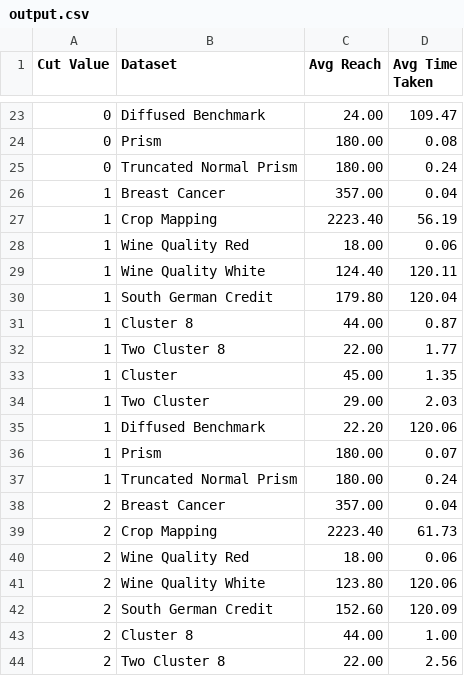
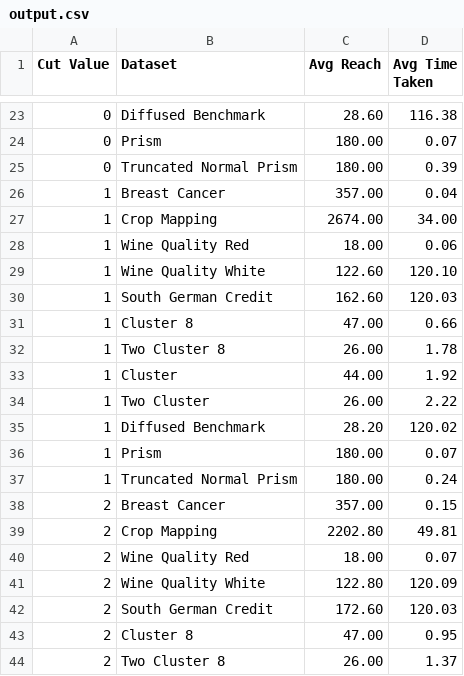
Before and after one commit to aarishshahmohsin/case_data, a CSV file: output.csv, drawn as a sheet; only a part is shown, gaps mark what is left out; the diff covers the shown part only.

```diff
--- a/output.csv
+++ b/output.csv
@@ -23,22 +23,22 @@ Cut Value,Dataset,Avg Reach,Avg Time Taken
-0,Diffused Benchmark,24.00,109.47
-0,Prism,180.00,0.08
-0,Truncated Normal Prism,180.00,0.24
+0,Diffused Benchmark,28.60,116.38
+0,Prism,180.00,0.07
+0,Truncated Normal Prism,180.00,0.39
 1,Breast Cancer,357.00,0.04
-1,Crop Mapping,2223.40,56.19
+1,Crop Mapping,2674.00,34.00
 1,Wine Quality Red,18.00,0.06
-1,Wine Quality White,124.40,120.11
-1,South German Credit,179.80,120.04
-1,Cluster 8,44.00,0.87
-1,Two Cluster 8,22.00,1.77
-1,Cluster,45.00,1.35
-1,Two Cluster,29.00,2.03
-1,Diffused Benchmark,22.20,120.06
+1,Wine Quality White,122.60,120.10
+1,South German Credit,162.60,120.03
+1,Cluster 8,47.00,0.66
+1,Two Cluster 8,26.00,1.78
+1,Cluster,44.00,1.92
+1,Two Cluster,26.00,2.22
+1,Diffused Benchmark,28.20,120.02
 1,Prism,180.00,0.07
 1,Truncated Normal Prism,180.00,0.24
-2,Breast Cancer,357.00,0.04
-2,Crop Mapping,2223.40,61.73
-2,Wine Quality Red,18.00,0.06
-2,Wine Quality White,123.80,120.06
-2,South German Credit,152.60,120.09
-2,Cluster 8,44.00,1.00
-2,Two Cluster 8,22.00,2.56
+2,Breast Cancer,357.00,0.15
+2,Crop Mapping,2202.80,49.81
+2,Wine Quality Red,18.00,0.07
+2,Wine Quality White,122.80,120.09
+2,South German Credit,172.60,120.03
+2,Cluster 8,47.00,0.95
+2,Two Cluster 8,26.00,1.37
```
Also changed, not shown: 58 edited cells elsewhere in this file, 5 other files.
